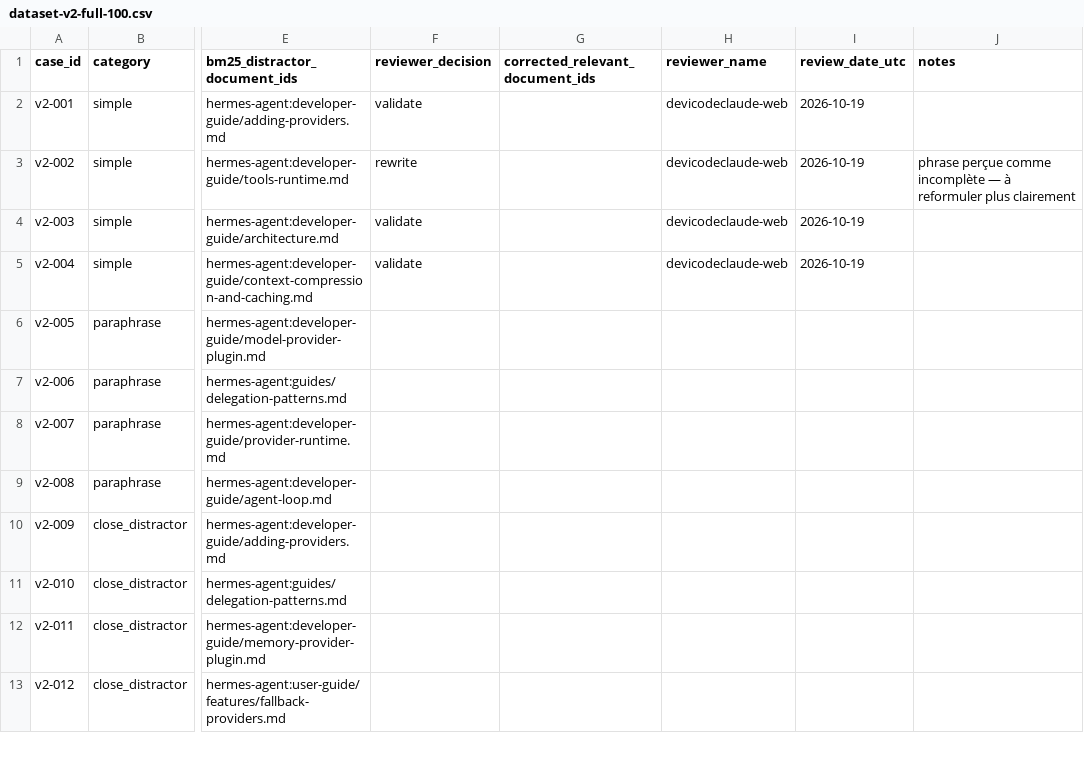
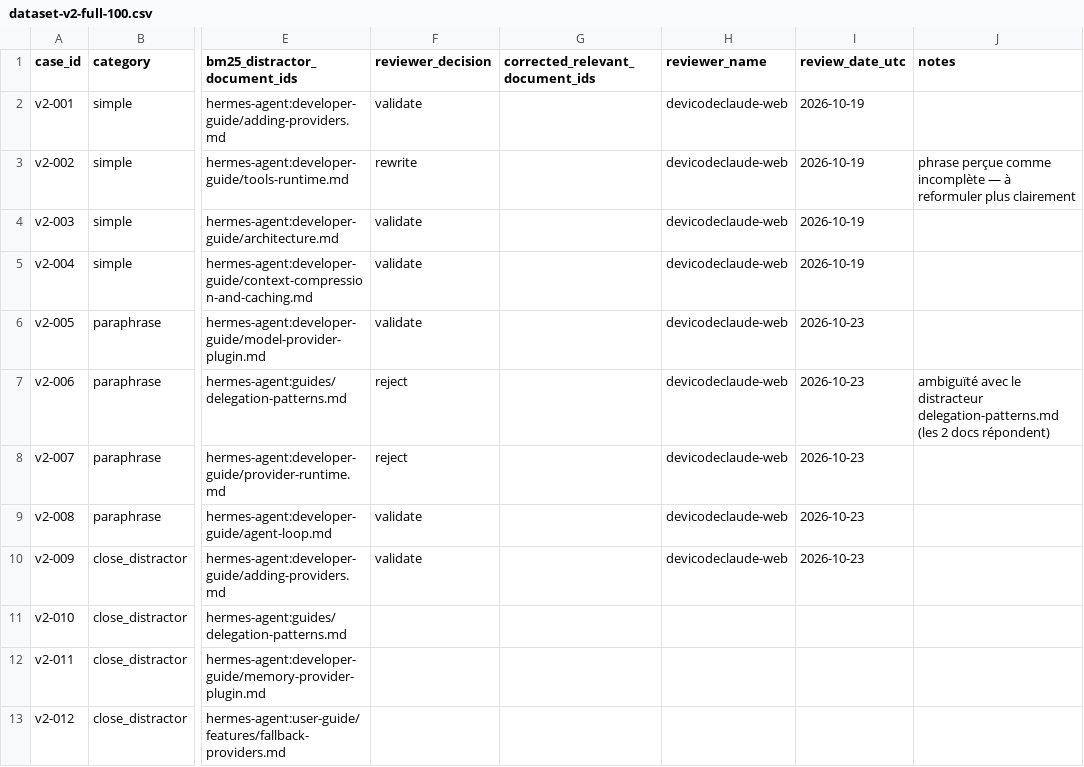
Before and after one commit to devicodeclaude-web/Rag-hermes-agent-, a CSV file: data/review/dataset-v2-full-100.csv, drawn as a sheet; only a part is shown, gaps mark what is left out; the diff names each change by its address in the sheet, - before the commit and + after, or states it on an @@ line.

Commit message:
feat(revue): revue humaine dataset-v2 — lot v2-005..009 (9/100)
- v2-005 validate
- v2-006 reject (ambiguïté avec distracteur delegation-patterns.md)
- v2-007 reject
- v2-008 validate
- v2-009 validate

```diff
--- a/data/review/dataset-v2-full-100.csv
+++ b/data/review/dataset-v2-full-100.csv
-F6 (reviewer_decision): (empty)
+F6 (reviewer_decision): validate
-H6:H10 (reviewer_name): (empty)
+H6:H10 (reviewer_name): devicodeclaude-web
-I6:I10 (review_date_utc): (empty)
+I6:I10 (review_date_utc): 2026-10-23
-F7:F8 (reviewer_decision): (empty)
+F7:F8 (reviewer_decision): reject
-J7 (notes): (empty)
+J7 (notes): ambiguïté avec le distracteur delegation-patterns.md (les 2 docs répondent)
-F9:F10 (reviewer_decision): (empty)
+F9:F10 (reviewer_decision): validate
```
